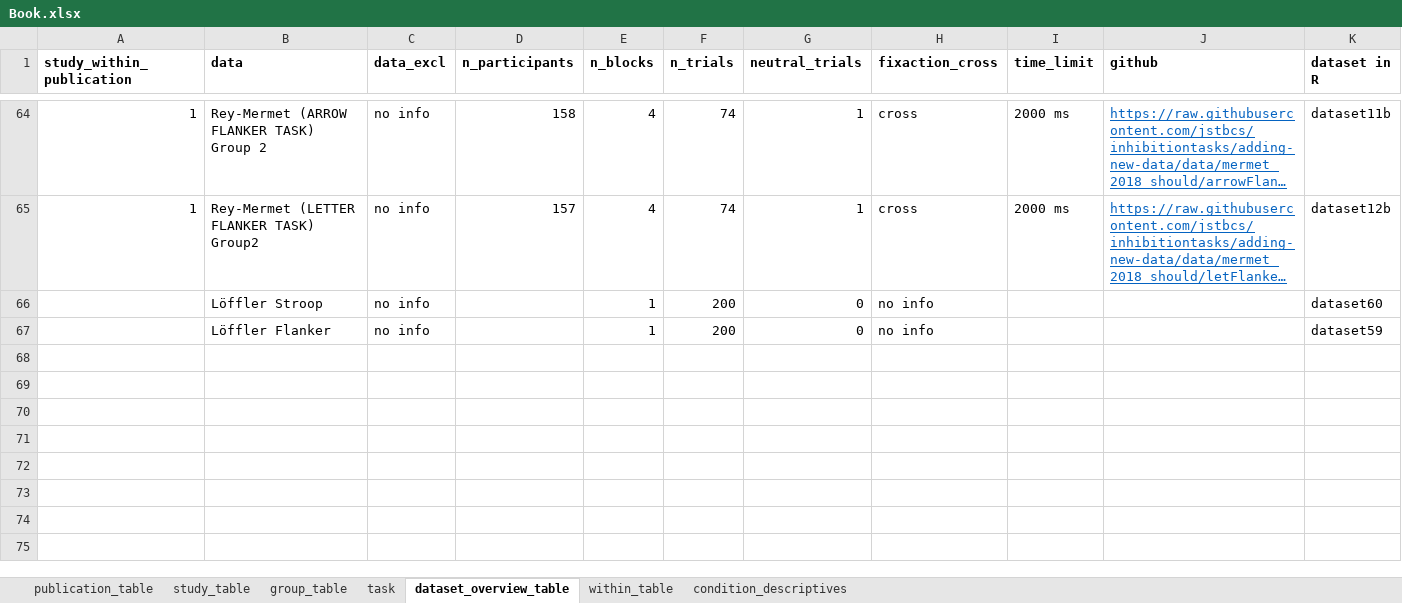
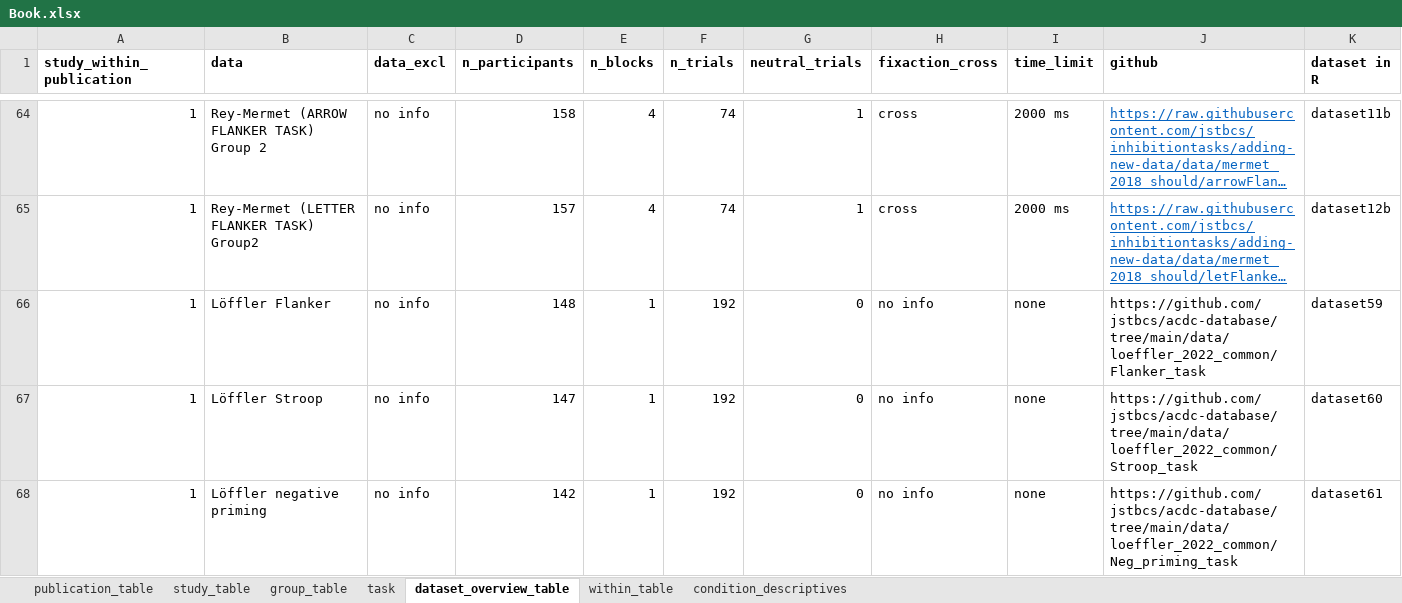
Before and after one commit to jstbcs/acdc-database, an Excel workbook: Create_db/add_data/Book.xlsx, sheet dataset_overview_table, drawn as a sheet; only a part is shown, gaps mark what is left out; long unchanged cells end in …; values as stored, in another font and other column widths than the file's, no borders; removed rows and columns are numbered as before the commit, all else as after; the diff names each change by its address in the sheet, - before the commit and + after, or states it on an @@ line.

Commit message:
add loeffler list object

```diff
--- a/Create_db/add_data/Book.xlsx (sheet dataset_overview_table)
+++ b/Create_db/add_data/Book.xlsx (sheet dataset_overview_table)
-row 66:  | Löffler Stroop | no info |  | 1 | 200 | 0 | no info |  |  | dataset60
-A66 (study_within_publication): (empty)
+A66 (study_within_publication): 1
-D66 (n_participants): (empty)
+D66 (n_participants): 148
-F66 (n_trials): 200
+F66 (n_trials): 192
-I66 (time_limit): (empty)
+I66 (time_limit): none
-J66 (github): (empty)
+J66 (github): https://github.com/jstbcs/acdc-database/tree/main/data/loeffler_2022_common/Flanker_task
+row 67: 1 | Löffler Stroop | no info | 147 | 1 | 192 | 0 | no info | none | https://github.com/jstbcs/acdc-database/tree/main/data/loeffler_2022_common/Stroop_task | dataset60
+row 68: 1 | Löffler negative priming | no info | 142 | 1 | 192 | 0 | no info | none | https://github.com/jstbcs/acdc-database/tree/main/data/loeffler_2022_common/Neg_priming_task | dataset61
```
Also changed, not shown: sheet within_table, sheet condition_descriptives, sheet publication_table, sheet task, 3 other files.
